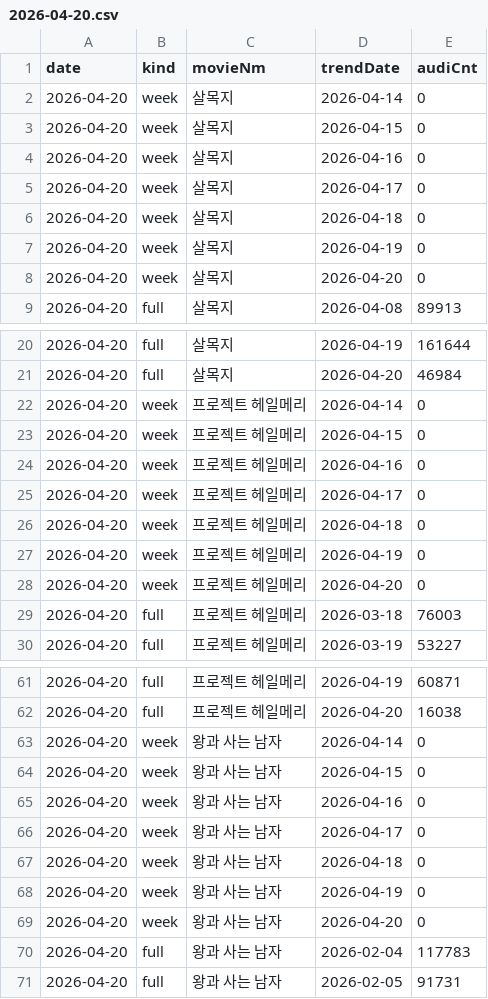
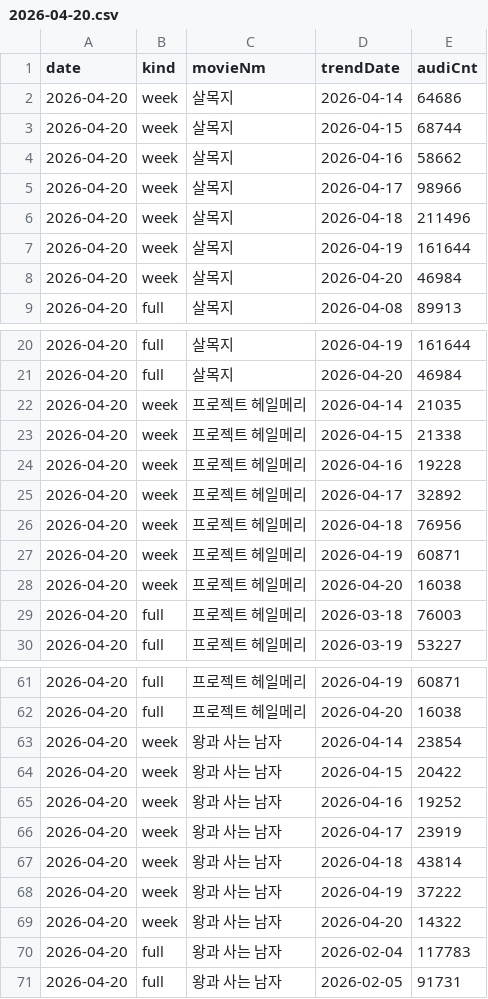
Before and after one commit to ghgfhfg2/screen-score, a CSV file: data/boxoffice_trends/2026-04-20.csv, drawn as a sheet; only a part is shown, gaps mark what is left out; the diff covers the shown part only.

```diff
--- a/data/boxoffice_trends/2026-04-20.csv
+++ b/data/boxoffice_trends/2026-04-20.csv
@@ -1,9 +1,9 @@
 date,kind,movieNm,trendDate,audiCnt
-2026-04-20,week,살목지,2026-04-14,0
-2026-04-20,week,살목지,2026-04-15,0
-2026-04-20,week,살목지,2026-04-16,0
-2026-04-20,week,살목지,2026-04-17,0
-2026-04-20,week,살목지,2026-04-18,0
-2026-04-20,week,살목지,2026-04-19,0
-2026-04-20,week,살목지,2026-04-20,0
+2026-04-20,week,살목지,2026-04-14,64686
+2026-04-20,week,살목지,2026-04-15,68744
+2026-04-20,week,살목지,2026-04-16,58662
+2026-04-20,week,살목지,2026-04-17,98966
+2026-04-20,week,살목지,2026-04-18,211496
+2026-04-20,week,살목지,2026-04-19,161644
+2026-04-20,week,살목지,2026-04-20,46984
 2026-04-20,full,살목지,2026-04-08,89913
@@ -21,9 +21,9 @@ date,kind,movieNm,trendDate,audiCnt
 2026-04-20,full,살목지,2026-04-20,46984
-2026-04-20,week,프로젝트 헤일메리,2026-04-14,0
-2026-04-20,week,프로젝트 헤일메리,2026-04-15,0
-2026-04-20,week,프로젝트 헤일메리,2026-04-16,0
-2026-04-20,week,프로젝트 헤일메리,2026-04-17,0
-2026-04-20,week,프로젝트 헤일메리,2026-04-18,0
-2026-04-20,week,프로젝트 헤일메리,2026-04-19,0
-2026-04-20,week,프로젝트 헤일메리,2026-04-20,0
+2026-04-20,week,프로젝트 헤일메리,2026-04-14,21035
+2026-04-20,week,프로젝트 헤일메리,2026-04-15,21338
+2026-04-20,week,프로젝트 헤일메리,2026-04-16,19228
+2026-04-20,week,프로젝트 헤일메리,2026-04-17,32892
+2026-04-20,week,프로젝트 헤일메리,2026-04-18,76956
+2026-04-20,week,프로젝트 헤일메리,2026-04-19,60871
+2026-04-20,week,프로젝트 헤일메리,2026-04-20,16038
 2026-04-20,full,프로젝트 헤일메리,2026-03-18,76003
@@ -62,9 +62,9 @@ date,kind,movieNm,trendDate,audiCnt
 2026-04-20,full,프로젝트 헤일메리,2026-04-20,16038
-2026-04-20,week,왕과 사는 남자,2026-04-14,0
-2026-04-20,week,왕과 사는 남자,2026-04-15,0
-2026-04-20,week,왕과 사는 남자,2026-04-16,0
-2026-04-20,week,왕과 사는 남자,2026-04-17,0
-2026-04-20,week,왕과 사는 남자,2026-04-18,0
-2026-04-20,week,왕과 사는 남자,2026-04-19,0
-2026-04-20,week,왕과 사는 남자,2026-04-20,0
+2026-04-20,week,왕과 사는 남자,2026-04-14,23854
+2026-04-20,week,왕과 사는 남자,2026-04-15,20422
+2026-04-20,week,왕과 사는 남자,2026-04-16,19252
+2026-04-20,week,왕과 사는 남자,2026-04-17,23919
+2026-04-20,week,왕과 사는 남자,2026-04-18,43814
+2026-04-20,week,왕과 사는 남자,2026-04-19,37222
+2026-04-20,week,왕과 사는 남자,2026-04-20,14322
 2026-04-20,full,왕과 사는 남자,2026-02-04,117783
```
Also changed, not shown: 10 added rows and 36 edited cells elsewhere in this file, data/boxoffice/2026-04-19.csv, data/boxoffice/2026-04-20.csv, 6 other files.
